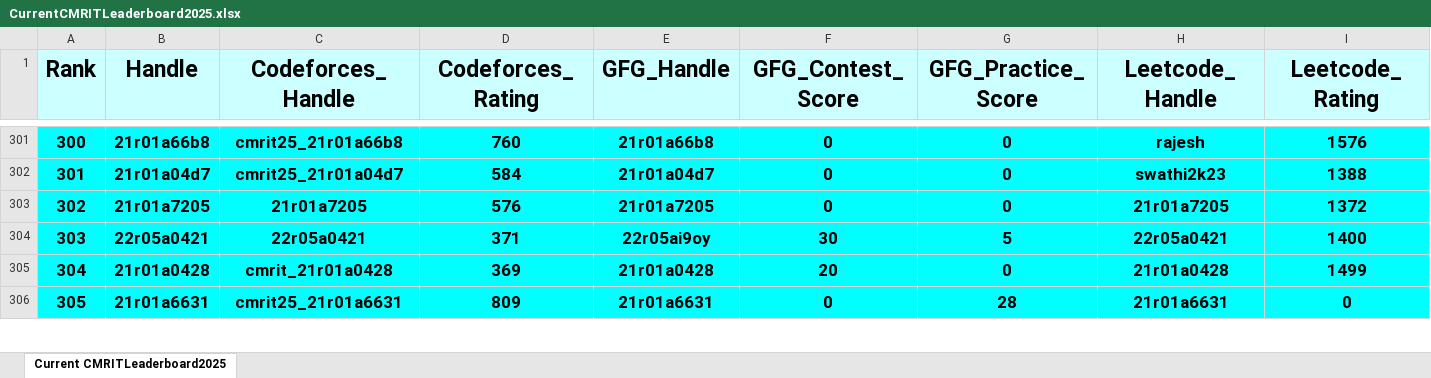
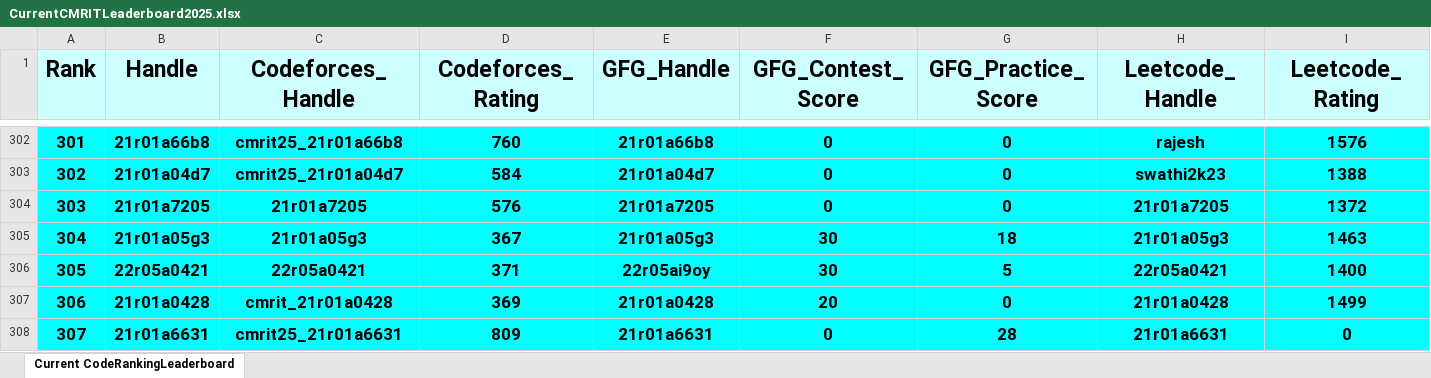
Before and after one commit to gabyah92/CMRIT2025Leaderboard, an Excel workbook: Leaderboards/CurrentCMRITLeaderboard2025.xlsx, sheet Current CodeRankingLeaderboard, drawn as a sheet; only a part is shown, gaps mark what is left out; values as stored, in another font and other column widths than the file's, no borders; rows hold the shown columns only; the diff covers the shown part only; the diff names each change by its address in the sheet, - before the commit and + after, or states it on an @@ line.

```diff
--- a/Leaderboards/CurrentCMRITLeaderboard2025.xlsx (sheet Current CodeRankingLeaderboard)
+++ b/Leaderboards/CurrentCMRITLeaderboard2025.xlsx (sheet Current CodeRankingLeaderboard)
-sheet tab: Current CMRITLeaderboard2025
+sheet tab: Current CodeRankingLeaderboard
@@ column A (Rank) renumbered between rows 16 and 1077 @@
+row 305: 304 | 21r01a05g3 | 21r01a05g3 | 367 | 21r01a05g3 | 30 | 18 | 21r01a05g3 | 1463
```
Also changed, not shown: 22 added rows, 22 removed rows and 25 edited cells elsewhere in this sheet.
